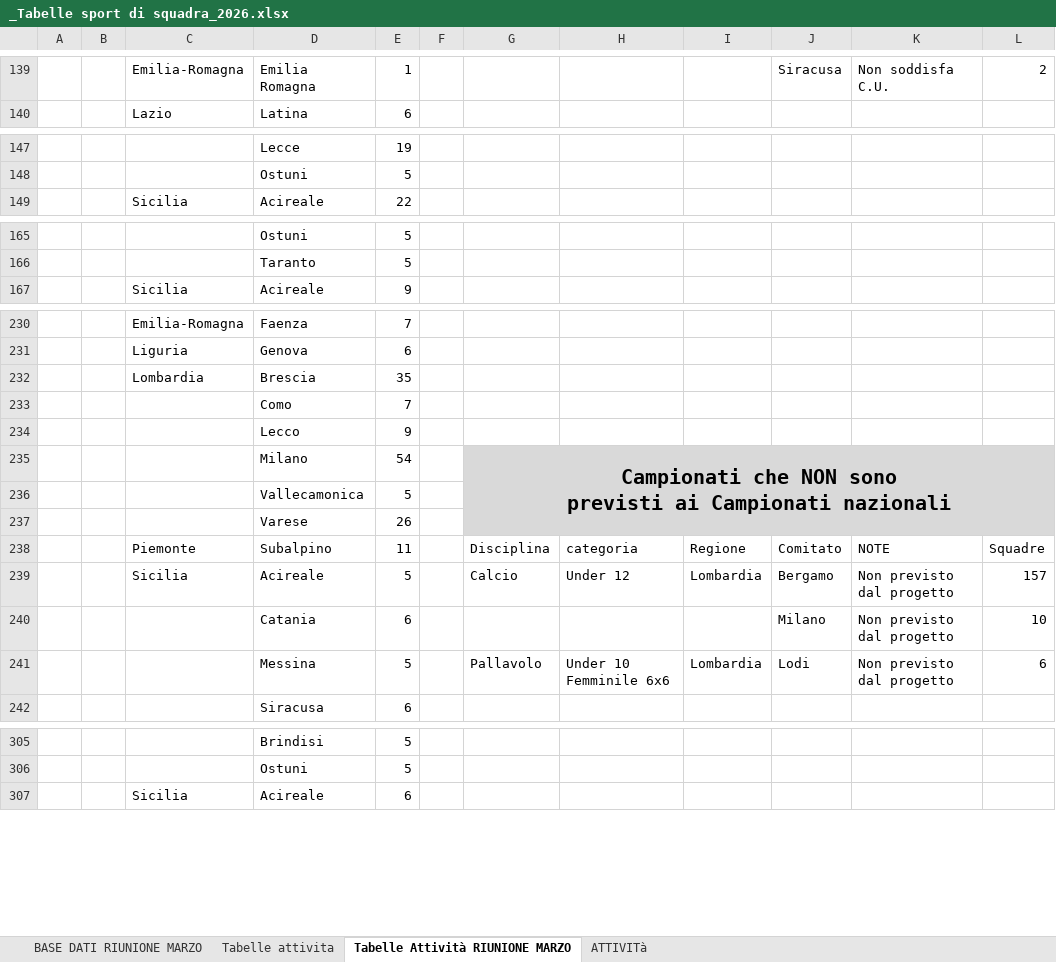
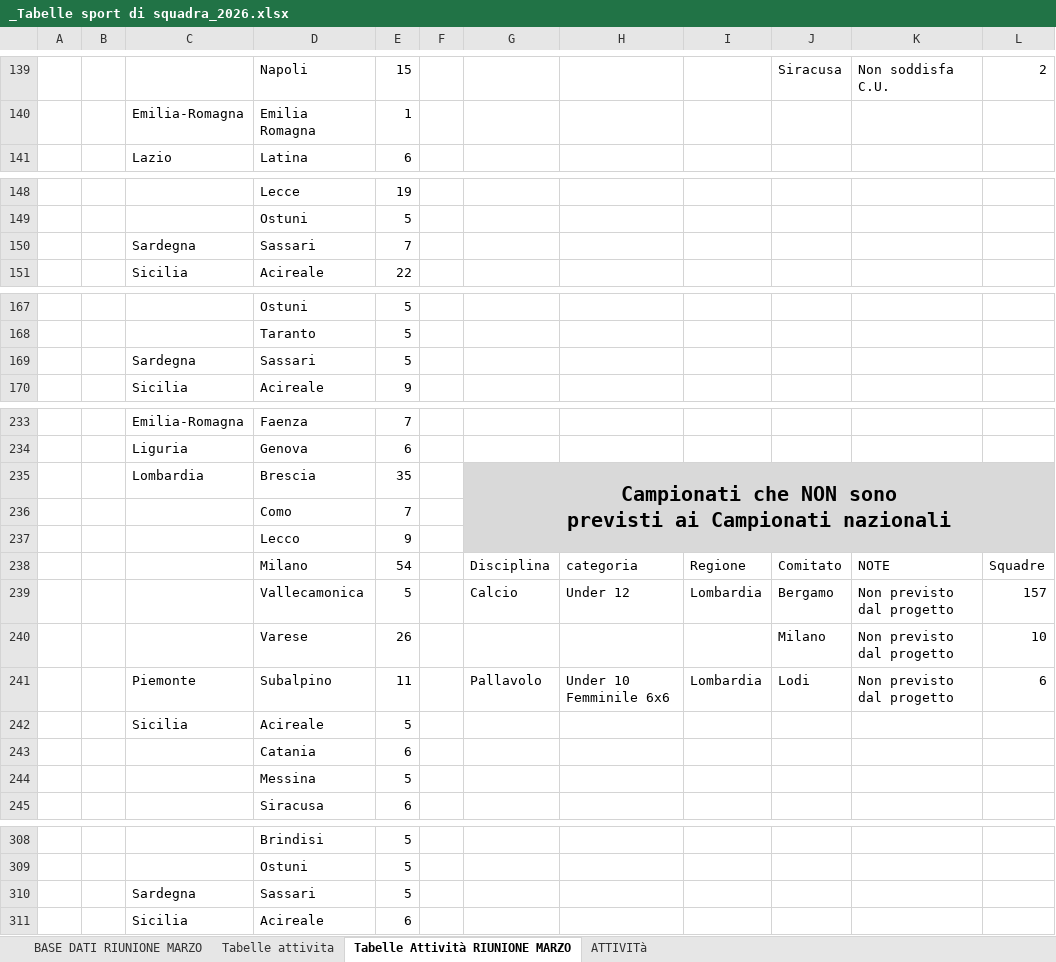
Before and after one commit to RiciMarino/portale-cras, an Excel workbook: _Tabelle sport di squadra_2026.xlsx, sheet Tabelle Attività RIUNIONE MARZO, drawn as a sheet; only a part is shown, gaps mark what is left out; values as stored, in another font and other column widths than the file's, no borders; charts and pictures not drawn; removed rows and columns are numbered as before the commit, all else as after; ↵ is a line break in a cell; the diff covers the shown part only; the diff names each change by its address in the sheet, - before the commit and + after, or states it on an @@ line.

```diff
--- a/_Tabelle sport di squadra_2026.xlsx (sheet Tabelle Attività RIUNIONE MARZO)
+++ b/_Tabelle sport di squadra_2026.xlsx (sheet Tabelle Attività RIUNIONE MARZO)
-C139: Emilia-Romagna
+C139: (empty)
-D139: Emilia Romagna
+D139: Napoli
-E139: 1
+E139: 15
+row 140:  |  | Emilia-Romagna | Emilia Romagna | 1
+row 150:  |  | Sardegna | Sassari | 7
+row 169:  |  | Sardegna | Sassari | 5
-G235: (empty)
+G235: Campionati che NON sono ↵ previsti ai Campionati nazionali
-G235:L237 fill: none
+G235:L237 fill: #D9D9D9
+G235:L237 merged
-row 235:  |  |  | Milano | 54 |  | Campionati che NON sono ↵ previsti ai Campionati nazionali
-row 236:  |  |  | Vallecamonica | 5
-row 237:  |  |  | Varese | 26
-C238: Piemonte
+C238: (empty)
-D238: Subalpino
+D238: Milano
-E238: 11
+E238: 54
-C239: Sicilia
+C239: (empty)
-D239: Acireale
+D239: Vallecamonica
-D240: Catania
+D240: Varese
-E240: 6
+E240: 26
-C241: (empty)
+C241: Piemonte
-D241: Messina
+D241: Subalpino
-E241: 5
+E241: 11
+row 242:  |  | Sicilia | Acireale | 5
+row 243:  |  |  | Catania | 6
+row 244:  |  |  | Messina | 5
+row 310:  |  | Sardegna | Sassari | 5
```
Also changed, not shown: 2 added rows, 1 removed row and 29 edited cells elsewhere in this sheet, sheet BASE DATI RIUNIONE MARZO, sheet ATTIVITà, sheet Tabelle attivita.
